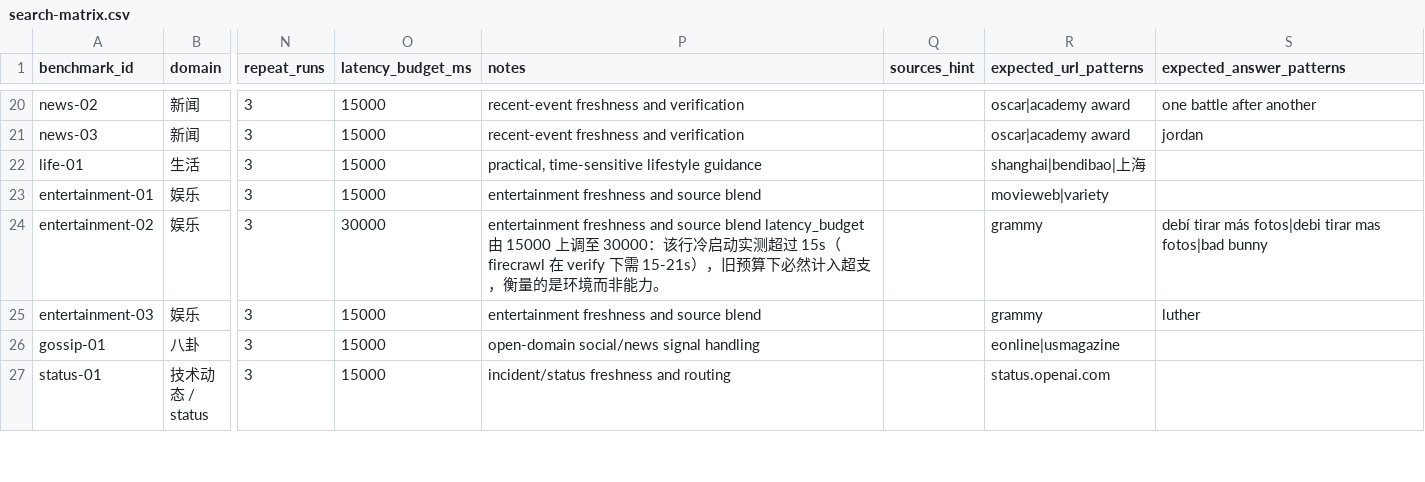
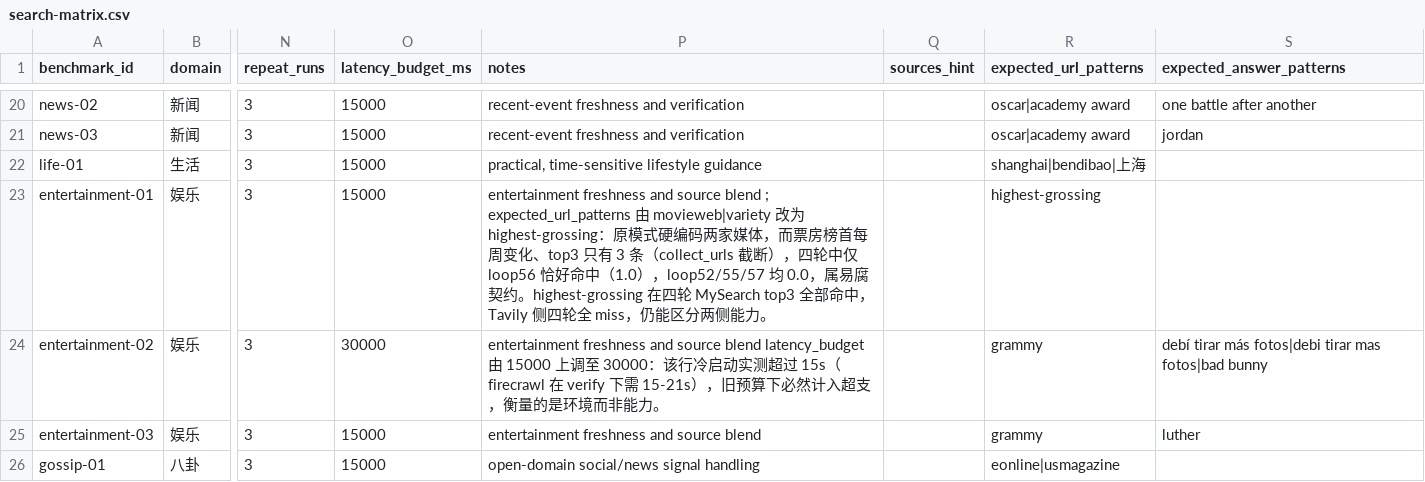
Before and after one commit to goodnightzsj/MySearch-Proxy, a CSV file: benchmarks/search-matrix.csv, drawn as a sheet; only a part is shown, gaps mark what is left out; the shorter side is filled out with more unchanged rows; the diff names each change by its address in the sheet, - before the commit and + after, or states it on an @@ line.

Commit message:
Replace the perishable media list on entertainment-01 with a stable topical pattern
`movieweb|variety` hard-coded two outlets for a query whose subject is the
weekly box-office leader, and `collect_urls` only keeps the top three. The
row scored 0.0 in loops 52/55/57 and 1.0 in loop 56 purely because variety
happened to hold third place that week.

`highest-grossing` matches MySearch's top three in all four recorded loops
and misses Tavily's top three in all four, so the row still separates the
two sides instead of failing both. Re-scoring the four frozen CSVs with the
new expectation gives MySearch 1.00 and Tavily 0.00 every time.

No other matrix row changed; the 48-row falsifiability audit still passes.

```diff
--- a/benchmarks/search-matrix.csv
+++ b/benchmarks/search-matrix.csv
-P23 (notes): …source blend
+P23 (notes): …source blend ; expected_url_patterns 由 movieweb|variety 改为 highest-grossing：原模式硬编码两家媒体，而票房榜首每周变化、top3 只有 3 条（collect_urls 截断），四轮中仅 loop56 恰好命中（1.0），loop52/55/57 均 0.0，属易腐契约。highest-grossing 在四轮 MySearch top3 全部命中，Tavily 侧四轮全 miss，仍能区分两侧能力。
-R23 (expected_url_patterns): movieweb|variety
+R23 (expected_url_patterns): highest-grossing
```
